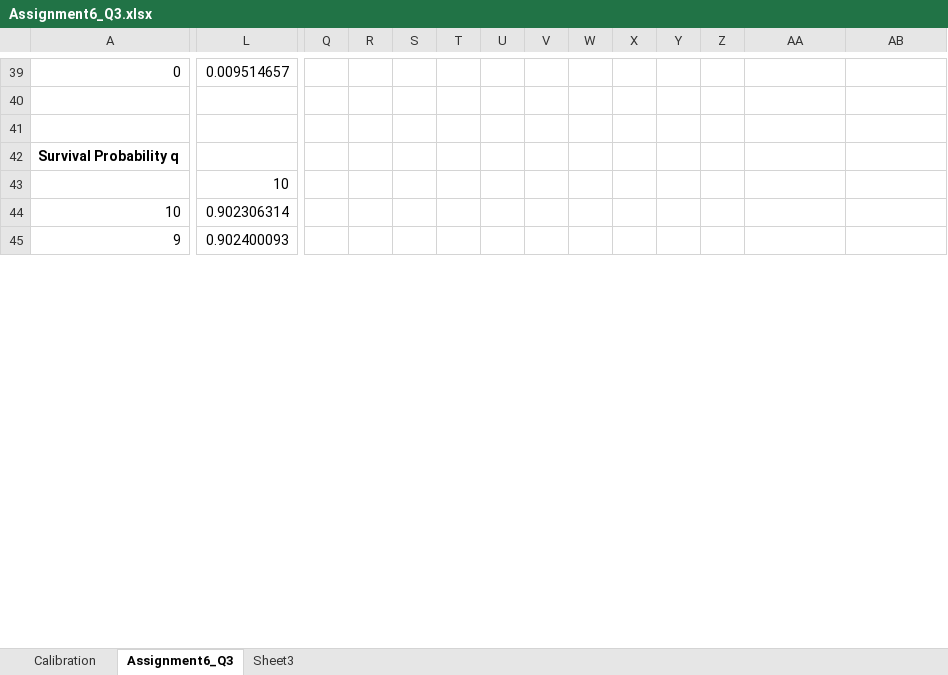
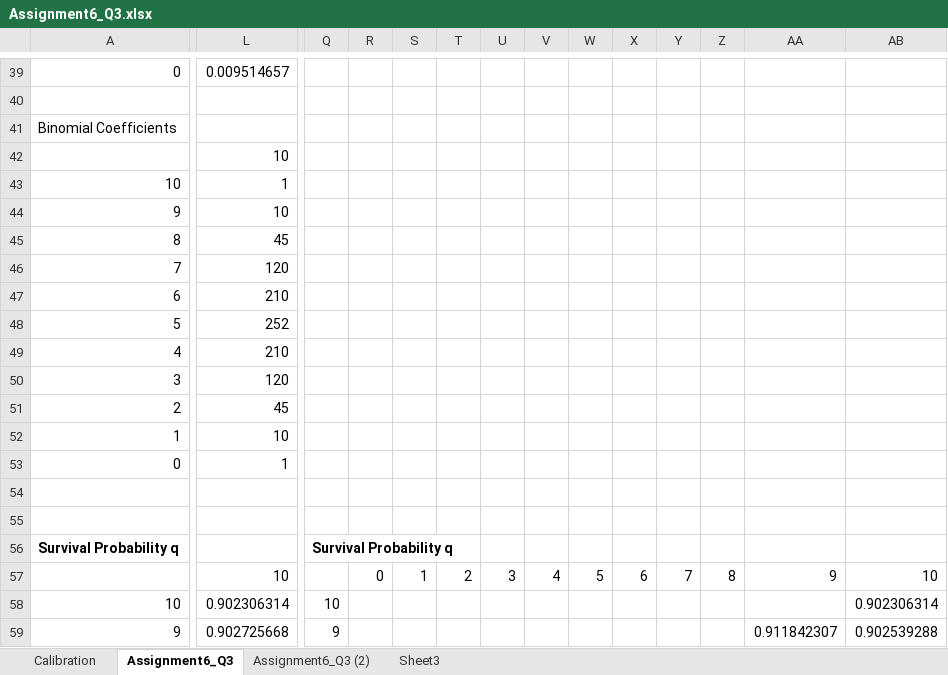
Before and after one commit to Harlekin18196/FinEng, an Excel workbook: Assignment6_Q3.xlsx, sheet Assignment6_Q3, drawn as a sheet; only a part is shown, gaps mark what is left out; values as stored, in another font and other column widths than the file's, no borders; addresses are those after the commit; rows hold the shown columns only; the diff covers the shown part only; the diff names each change by its address in the sheet, - before the commit and + after, or states it on an @@ line.

```diff
--- a/Assignment6_Q3.xlsx (sheet Assignment6_Q3)
+++ b/Assignment6_Q3.xlsx (sheet Assignment6_Q3)
+sheet tab: Assignment6_Q3 (2)
+row 41: Binomial Coefficients
+row 42:  | 10
+row 43: 10 | 1
+row 44: 9 | 10
+row 45: 8 | 45
+row 46: 7 | 120
+row 47: 6 | 210
+row 48: 5 | 252
+row 49: 4 | 210
+row 50: 3 | 120
+row 51: 2 | 45
+row 52: 1 | 10
+row 53: 0 | 1
+row 55: (empty)
-Q56: (empty)
+Q56: Survival Probability q
-R57: (empty)
+R57: 0
-S57: (empty)
+S57: 1
-T57: (empty)
+T57: 2
-U57: (empty)
+U57: 3
-V57: (empty)
+V57: 4
-W57: (empty)
+W57: 5
-X57: (empty)
+X57: 6
-Y57: (empty)
+Y57: 7
-Z57: (empty)
+Z57: 8
-AA57: (empty)
+AA57: 9
-AB57: (empty)
+AB57: 10
-Q58: (empty)
+Q58: 10
-AB58: (empty)
+AB58: 0.902306314
-L59: 0.902400093
+L59: 0.902725668
-Q59: (empty)
+Q59: 9
-AA59: (empty)
+AA59: 0.911842307
-AB59: (empty)
+AB59: 0.902539288
```
Also changed, not shown: 17 added rows, 17 removed rows and 16 edited cells elsewhere in this sheet, formulas that keep their value, 3 other files.
